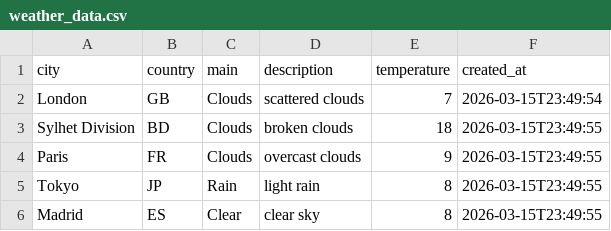
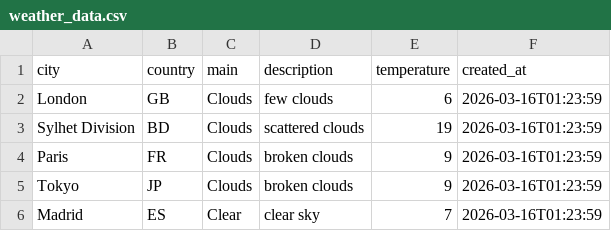
Before and after one commit to amzzz930/weather-api-integration, a CSV file: weather_data.csv, drawn as a sheet.

```diff
--- a/weather_data.csv
+++ b/weather_data.csv
@@ -1,6 +1,6 @@
 city,country,main,description,temperature,created_at
-London,GB,Clouds,scattered clouds,7,2026-03-15T23:49:54
-Sylhet Division,BD,Clouds,broken clouds,18,2026-03-15T23:49:55
-Paris,FR,Clouds,overcast clouds,9,2026-03-15T23:49:55
-Tokyo,JP,Rain,light rain,8,2026-03-15T23:49:55
-Madrid,ES,Clear,clear sky,8,2026-03-15T23:49:55
+London,GB,Clouds,few clouds,6,2026-03-16T01:23:59
+Sylhet Division,BD,Clouds,scattered clouds,19,2026-03-16T01:23:59
+Paris,FR,Clouds,broken clouds,9,2026-03-16T01:23:59
+Tokyo,JP,Clouds,broken clouds,9,2026-03-16T01:23:59
+Madrid,ES,Clear,clear sky,7,2026-03-16T01:23:59
```
